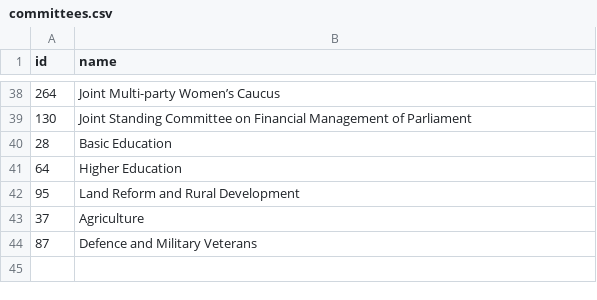
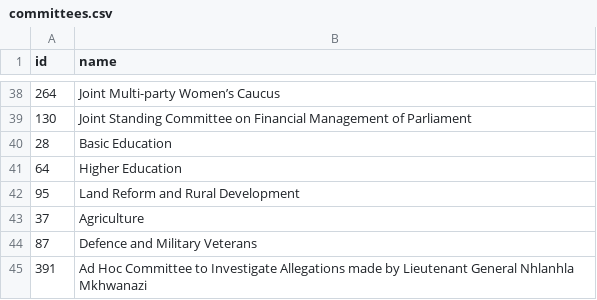
Before and after one commit to OpenUpSA/bill-tracker, a CSV file: src/data/committees.csv, drawn as a sheet; only a part is shown, gaps mark what is left out; the diff names each change by its address in the sheet, - before the commit and + after, or states it on an @@ line.

Commit message:
Manually added missing ad hoc committee 391

```diff
--- a/src/data/committees.csv
+++ b/src/data/committees.csv
+row 45: 391 | Ad Hoc Committee to Investigate Allegations made by Lieutenant General Nhlanhla Mkhwanazi
```
